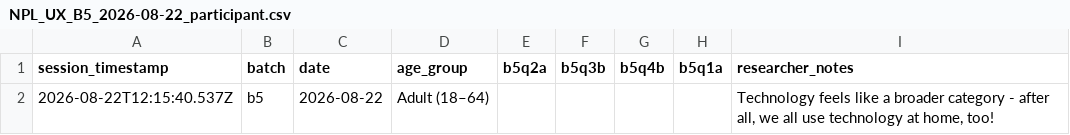
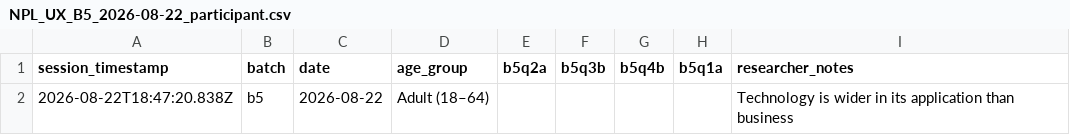
Before and after one commit to northbrooklibrary/site-ux-data, a CSV file: data/NPL_UX_B5_2026-08-22_participant.csv, drawn as a sheet.

```diff
--- a/data/NPL_UX_B5_2026-08-22_participant.csv
+++ b/data/NPL_UX_B5_2026-08-22_participant.csv
@@ -1,2 +1,2 @@
 "session_timestamp","batch","date","age_group","b5q2a","b5q3b","b5q4b","b5q1a","researcher_notes"
-"2026-08-22T12:15:40.537Z","b5","2026-08-22","Adult (18–64)","","","","","Technology feels like a broader category - after all, we all use technology at home, too!"
+"2026-08-22T18:47:20.838Z","b5","2026-08-22","Adult (18–64)","","","","","Technology is wider in its application than business "
```
